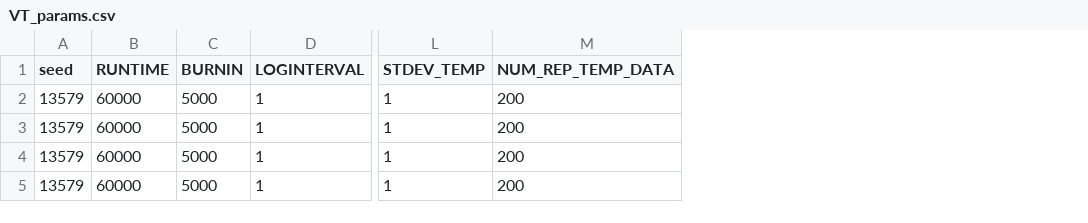
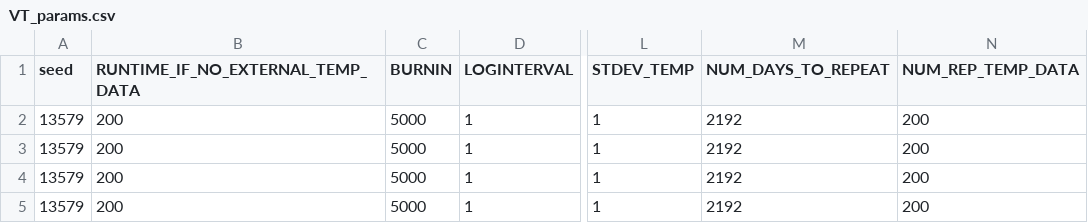
Before and after one commit to jiseonmin/TPC_evolution_SLiM, a CSV file: scripts/01_prepare_input_parameters/VT_params.csv, drawn as a sheet; only a part is shown, gaps mark what is left out; removed rows and columns are numbered as before the commit, all else as after; the diff names each change by its address in the sheet, - before the commit and + after, or states it on an @@ line.

```diff
--- a/scripts/01_prepare_input_parameters/VT_params.csv
+++ b/scripts/01_prepare_input_parameters/VT_params.csv
-column B (RUNTIME), rows 2-5: all 60000
+column B (RUNTIME_IF_NO_EXTERNAL_TEMP_DATA), rows 2-5: all 200
+column M (NUM_DAYS_TO_REPEAT), rows 2-5: all 2192
```
Also changed, not shown: scripts/01_prepare_input_parameters/VT_params_unique.csv, scripts/01_prepare_input_parameters/gaussian_params.csv, 11 other files.
